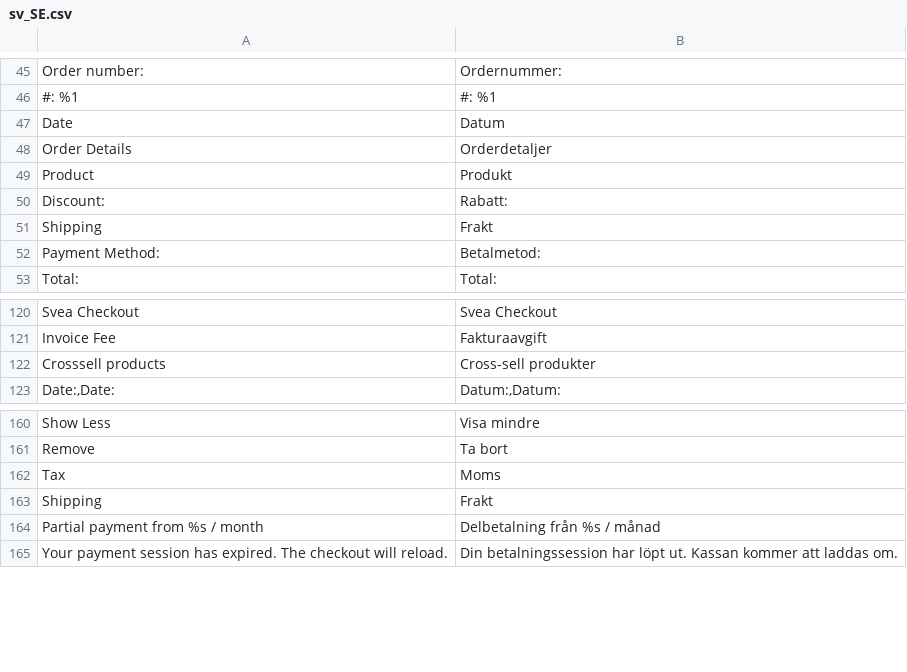
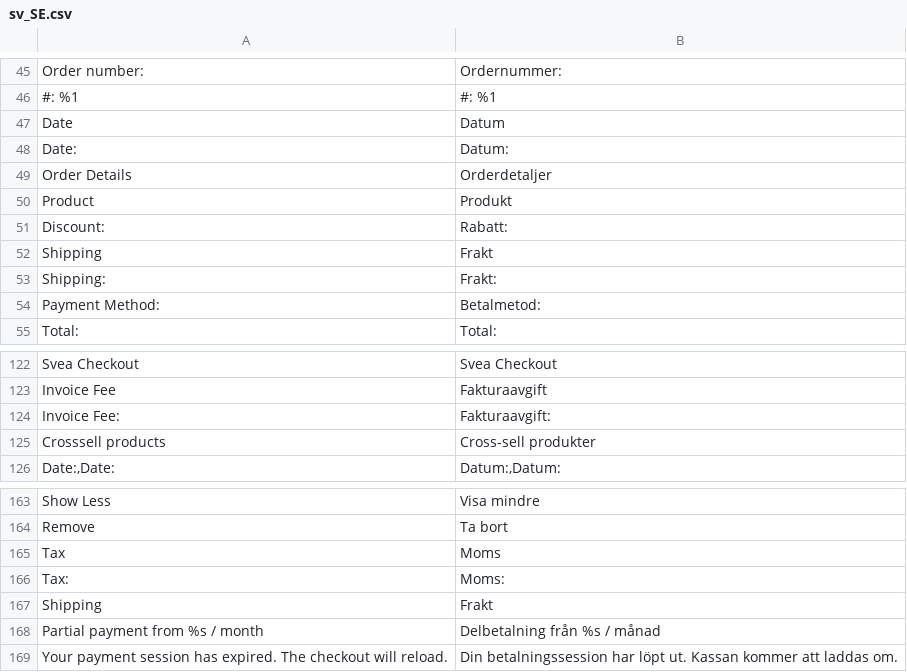
Before and after one commit to sveawebpay/nwt-magento2-checkout, a CSV file: i18n/sv_SE.csv, drawn as a sheet; only a part is shown, gaps mark what is left out; the diff names each change by its address in the sheet, - before the commit and + after, or states it on an @@ line.

Commit message:
SC-204 Translates in success page

```diff
--- a/i18n/sv_SE.csv
+++ b/i18n/sv_SE.csv
+row 48: Date: | Datum:
+row 53: Shipping: | Frakt:
+row 124: Invoice Fee: | Fakturaavgift:
+row 166: Tax: | Moms:
```
